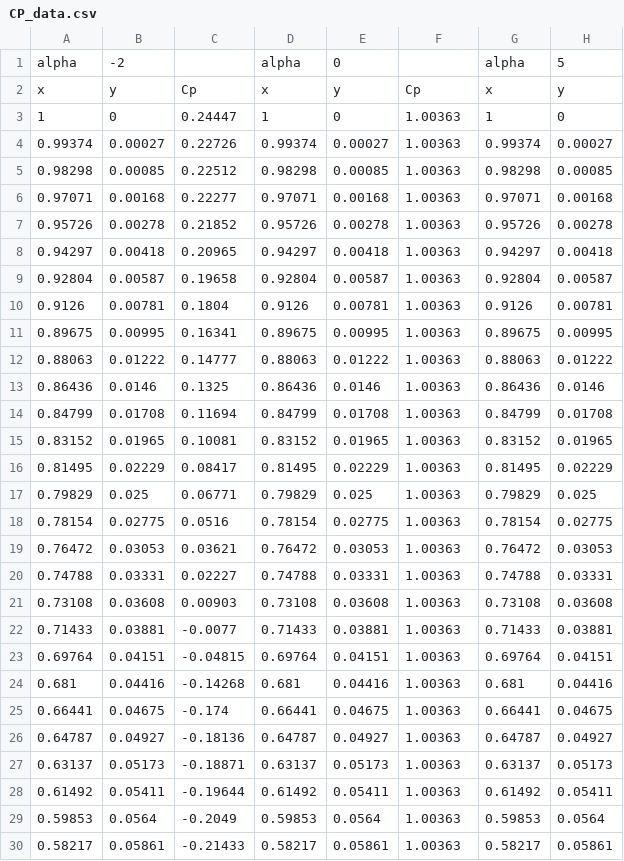
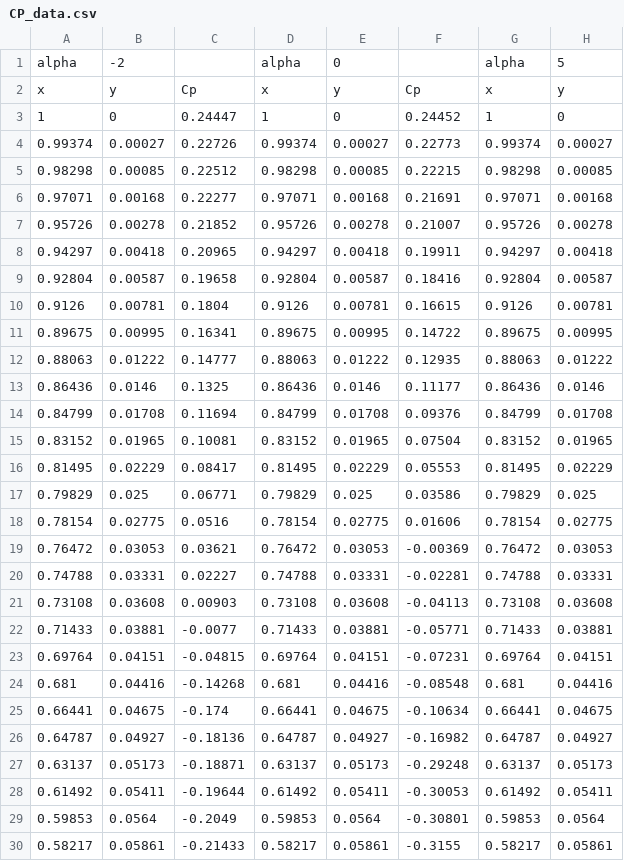
Before and after one commit to JoseBCunha/WTT_group_27, a CSV file: CP_data.csv, drawn as a sheet; only a part is shown; the diff covers the shown part only; the diff names each change by its address in the sheet, - before the commit and + after, or states it on an @@ line.

```diff
--- a/CP_data.csv
+++ b/CP_data.csv
-F3: 1.00363
+F3: 0.24452
-F4: 1.00363
+F4: 0.22773
-F5: 1.00363
+F5: 0.22215
-F6: 1.00363
+F6: 0.21691
-F7: 1.00363
+F7: 0.21007
-F8: 1.00363
+F8: 0.19911
-F9: 1.00363
+F9: 0.18416
-F10: 1.00363
+F10: 0.16615
-F11: 1.00363
+F11: 0.14722
-F12: 1.00363
+F12: 0.12935
-F13: 1.00363
+F13: 0.11177
-F14: 1.00363
+F14: 0.09376
-F15: 1.00363
+F15: 0.07504
-F16: 1.00363
+F16: 0.05553
-F17: 1.00363
+F17: 0.03586
-F18: 1.00363
+F18: 0.01606
-F19: 1.00363
+F19: -0.00369
-F20: 1.00363
+F20: -0.02281
-F21: 1.00363
+F21: -0.04113
-F22: 1.00363
+F22: -0.05771
-F23: 1.00363
+F23: -0.07231
-F24: 1.00363
+F24: -0.08548
-F25: 1.00363
+F25: -0.10634
-F26: 1.00363
+F26: -0.16982
-F27: 1.00363
+F27: -0.29248
-F28: 1.00363
+F28: -0.30053
-F29: 1.00363
+F29: -0.30801
-F30: 1.00363
+F30: -0.3155
```
Also changed, not shown: 160 edited cells elsewhere in this file, 1 other file.
